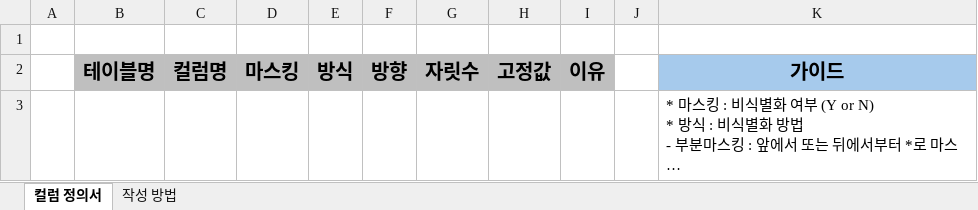
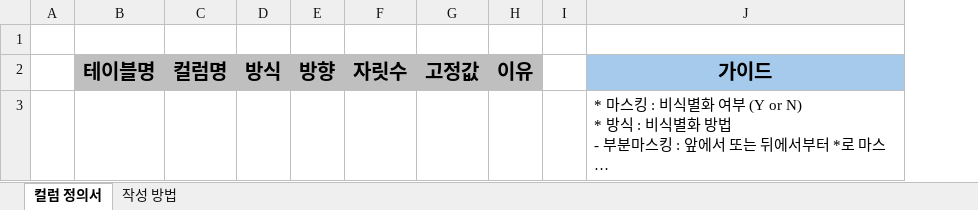
Before and after one commit to junbeom-cho/privacy-eraser, an Excel workbook: src/main/resources/sheet/column-decision.xlsx, sheet 컬럼 정의서, drawn as a sheet; long unchanged cells end in …; values as stored, in another font and other column widths than the file's, no borders; the diff names each change by its address in the sheet, - before the commit and + after, or states it on an @@ line.

```diff
--- a/src/main/resources/sheet/column-decision.xlsx (sheet 컬럼 정의서)
+++ b/src/main/resources/sheet/column-decision.xlsx (sheet 컬럼 정의서)
-column D, row 2: 마스킹
```
Also changed, not shown: 3 other files.
